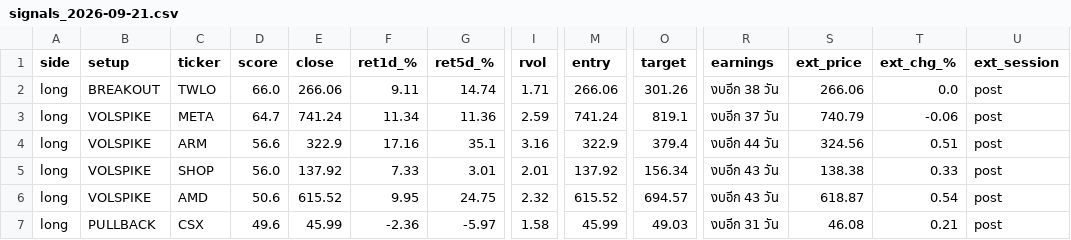
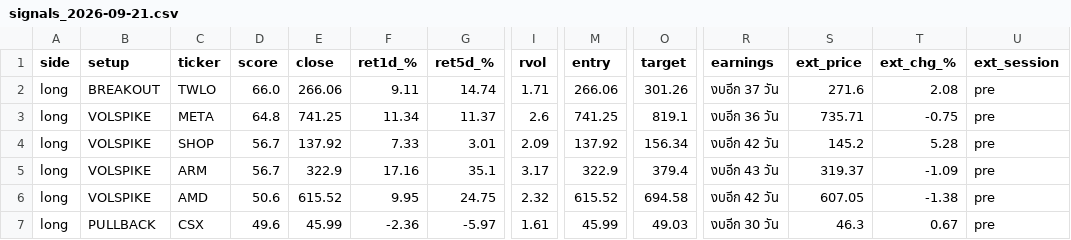
Before and after one commit to AmsteelX/Market-Scanner2, a CSV file: reports/signals_2026-09-21.csv, drawn as a sheet; only a part is shown, gaps mark what is left out; removed rows and columns are numbered as before the commit, all else as after; rows hold the shown columns only; the diff covers the shown part only; the diff names each change by its address in the sheet, - before the commit and + after, or states it on an @@ line.

```diff
--- a/reports/signals_2026-09-21.csv
+++ b/reports/signals_2026-09-21.csv
-R2 (earnings): งบอีก 38 วัน
+R2 (earnings): งบอีก 37 วัน
-S2 (ext_price): 266.06
+S2 (ext_price): 271.6
-T2 (ext_chg_%): 0.0
+T2 (ext_chg_%): 2.08
-U2:U3 (ext_session): post
+U2:U3 (ext_session): pre
-D3 (score): 64.7
+D3 (score): 64.8
-E3 (close): 741.24
+E3 (close): 741.25
-G3 (ret5d_%): 11.36
+G3 (ret5d_%): 11.37
-I3 (rvol): 2.59
+I3 (rvol): 2.6
-M3 (entry): 741.24
+M3 (entry): 741.25
-R3 (earnings): งบอีก 37 วัน
+R3 (earnings): งบอีก 36 วัน
-S3 (ext_price): 740.79
+S3 (ext_price): 735.71
-T3 (ext_chg_%): -0.06
+T3 (ext_chg_%): -0.75
+row 4: long | VOLSPIKE | SHOP | 56.7 | 137.92 | 7.33 | 3.01 | 2.09 | 137.92 | 156.34 | งบอีก 42 วัน | 145.2 | 5.28 | pre
-D5 (score): 56.6
+D5 (score): 56.7
-I5 (rvol): 3.16
+I5 (rvol): 3.17
-R5 (earnings): งบอีก 44 วัน
+R5 (earnings): งบอีก 43 วัน
-S5 (ext_price): 324.56
+S5 (ext_price): 319.37
-T5 (ext_chg_%): 0.51
+T5 (ext_chg_%): -1.09
-U5 (ext_session): post
+U5 (ext_session): pre
-row 5: long | VOLSPIKE | SHOP | 56.0 | 137.92 | 7.33 | 3.01 | 2.01 | 137.92 | 156.34 | งบอีก 43 วัน | 138.38 | 0.33 | post
-O6 (target): 694.57
+O6 (target): 694.58
-R6 (earnings): งบอีก 43 วัน
+R6 (earnings): งบอีก 42 วัน
-S6 (ext_price): 618.87
+S6 (ext_price): 607.05
-T6 (ext_chg_%): 0.54
+T6 (ext_chg_%): -1.38
-U6:U7 (ext_session): post
+U6:U7 (ext_session): pre
-I7 (rvol): 1.58
+I7 (rvol): 1.61
-R7 (earnings): งบอีก 31 วัน
+R7 (earnings): งบอีก 30 วัน
-S7 (ext_price): 46.08
+S7 (ext_price): 46.3
-T7 (ext_chg_%): 0.21
+T7 (ext_chg_%): 0.67
```
Also changed, not shown: 91 edited cells elsewhere in this file, 3 other files.
